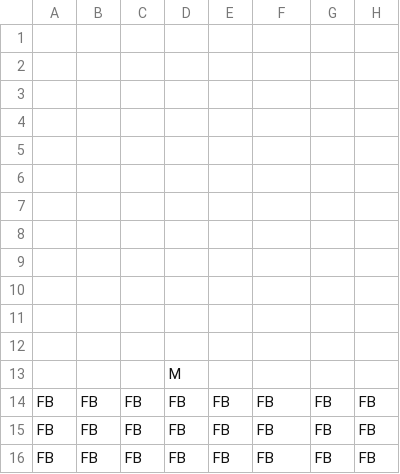
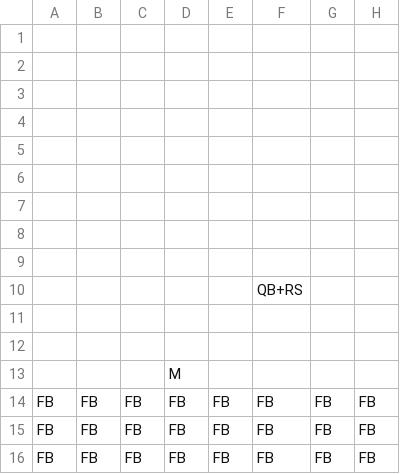
Before and after one commit to Ziiiwei/MarioGame, a CSV file: MarioGame/Data/DataFiles/level1.csv, drawn as a sheet; only a part is shown; the diff names each change by its address in the sheet, - before the commit and + after, or states it on an @@ line.

```diff
--- a/MarioGame/Data/DataFiles/level1.csv
+++ b/MarioGame/Data/DataFiles/level1.csv
-F10: (empty)
+F10: QB+RS
```
Also changed, not shown: 6 other files.
